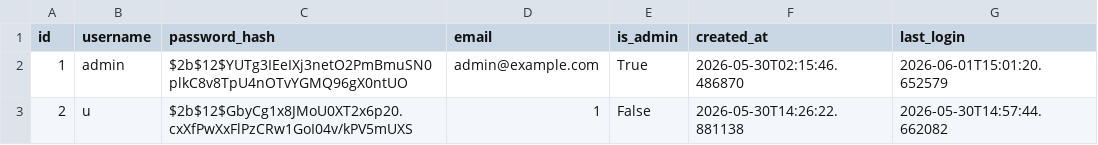
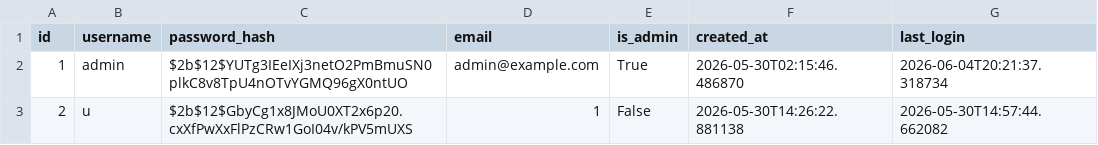
Before and after one commit to Shuya1551/-Diplom, a CSV file: data/users.csv, drawn as a sheet.

```diff
--- a/data/users.csv
+++ b/data/users.csv
@@ -1,3 +1,3 @@
 id,username,password_hash,email,is_admin,created_at,last_login
-1,admin,$2b$12$YUTg3IEeIXj3netO2PmBmuSN0plkC8v8TpU4nOTvYGMQ96gX0ntUO,admin@example.com,True,2026-05-30T02:15:46.486870,2026-06-01T15:01:20.652579
+1,admin,$2b$12$YUTg3IEeIXj3netO2PmBmuSN0plkC8v8TpU4nOTvYGMQ96gX0ntUO,admin@example.com,True,2026-05-30T02:15:46.486870,2026-06-04T20:21:37.318734
 2,u,$2b$12$GbyCg1x8JMoU0XT2x6p20.cxXfPwXxFlPzCRw1GoI04v/kPV5mUXS,1,False,2026-05-30T14:26:22.881138,2026-05-30T14:57:44.662082
```
Also changed, not shown: data/event_plans.csv, data/settings.csv, 10 other files.
